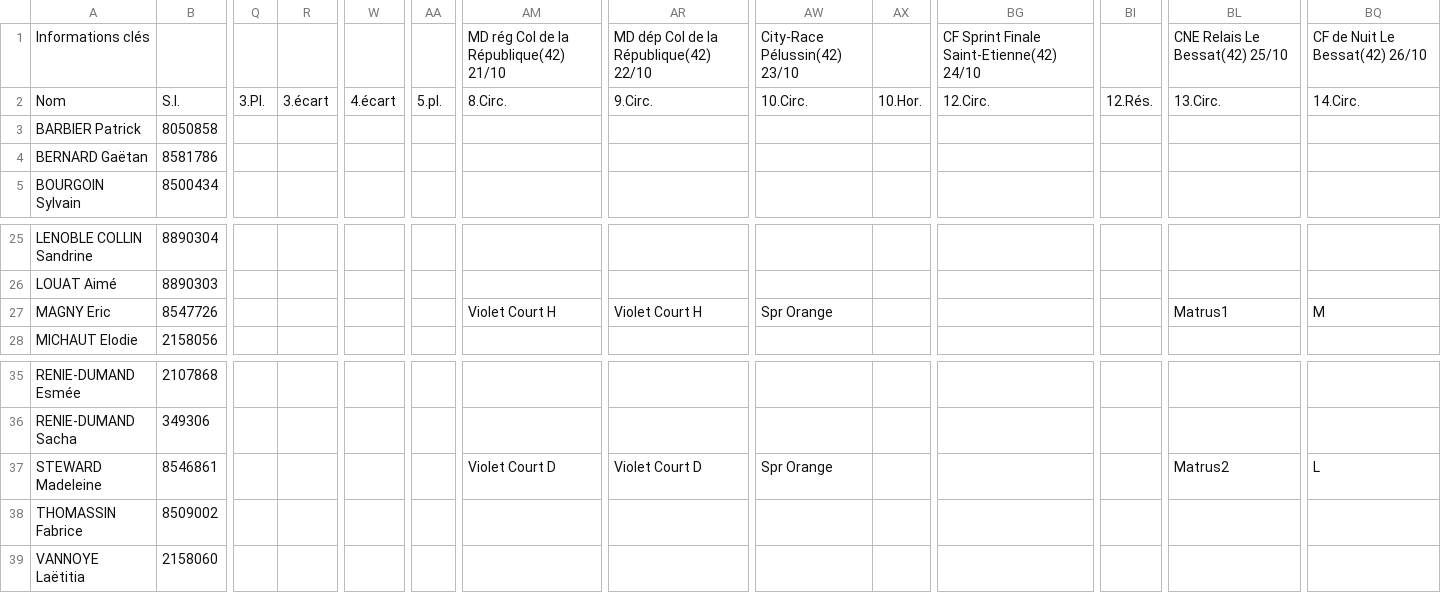
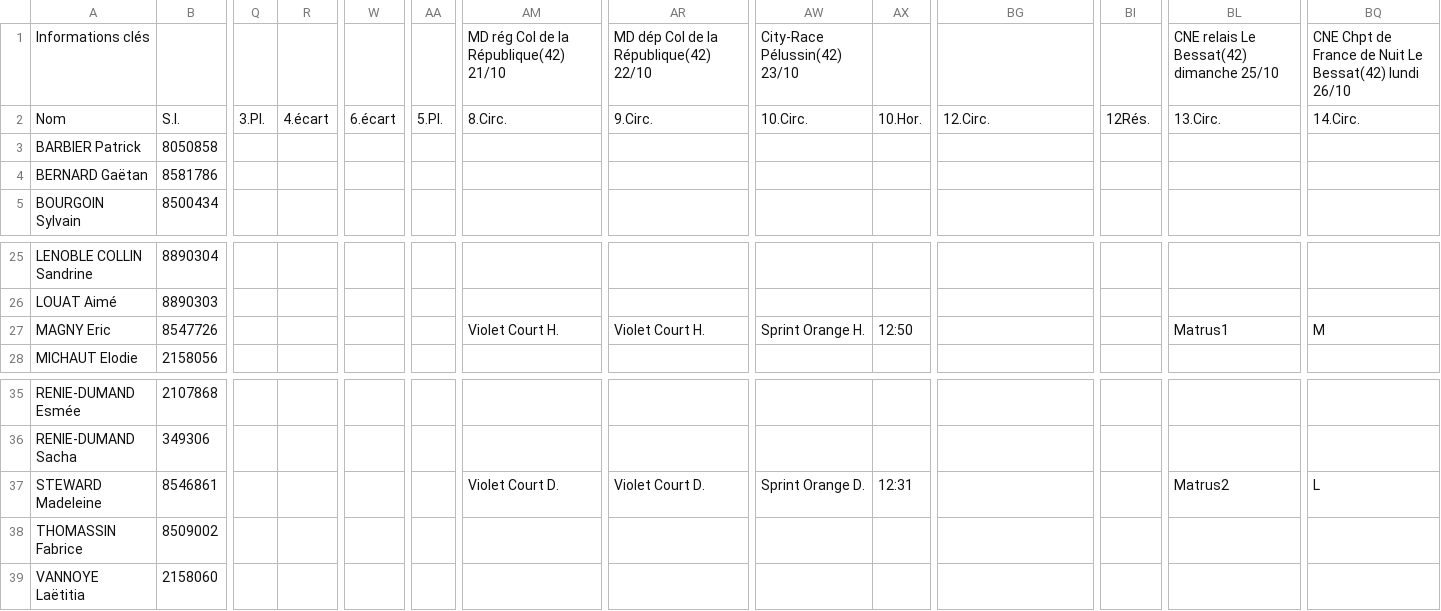
Before and after one commit to erikpier2/ycone_result_09, a CSV file: donnees.csv, drawn as a sheet; only a part is shown, gaps mark what is left out; the diff names each change by its address in the sheet, - before the commit and + after, or states it on an @@ line.

```diff
--- a/donnees.csv
+++ b/donnees.csv
-BG1: CF Sprint Finale Saint-Etienne(42) 24/10
+BG1: (empty)
-BL1: CNE Relais Le Bessat(42) 25/10
+BL1: CNE relais Le Bessat(42) dimanche 25/10
-BQ1: CF de Nuit Le Bessat(42) 26/10
+BQ1: CNE Chpt de France de Nuit Le Bessat(42) lundi 26/10
-R2: 3.écart
+R2: 4.écart
-W2: 4.écart
+W2: 6.écart
-AA2: 5.pl.
+AA2: 5.Pl.
-BI2: 12.Rés.
+BI2: 12Rés.
-AM27: Violet Court H
+AM27: Violet Court H.
-AR27: Violet Court H
+AR27: Violet Court H.
-AW27: Spr Orange
+AW27: Sprint Orange H.
-AX27: (empty)
+AX27: 12:50
-AM37: Violet Court D
+AM37: Violet Court D.
-AR37: Violet Court D
+AR37: Violet Court D.
-AW37: Spr Orange
+AW37: Sprint Orange D.
-AX37: (empty)
+AX37: 12:31
```
Also changed, not shown: 2 other files.
